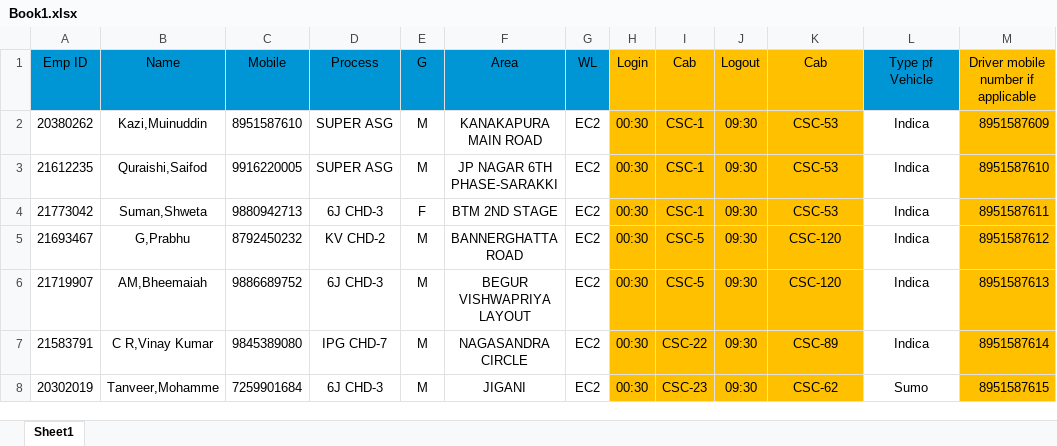
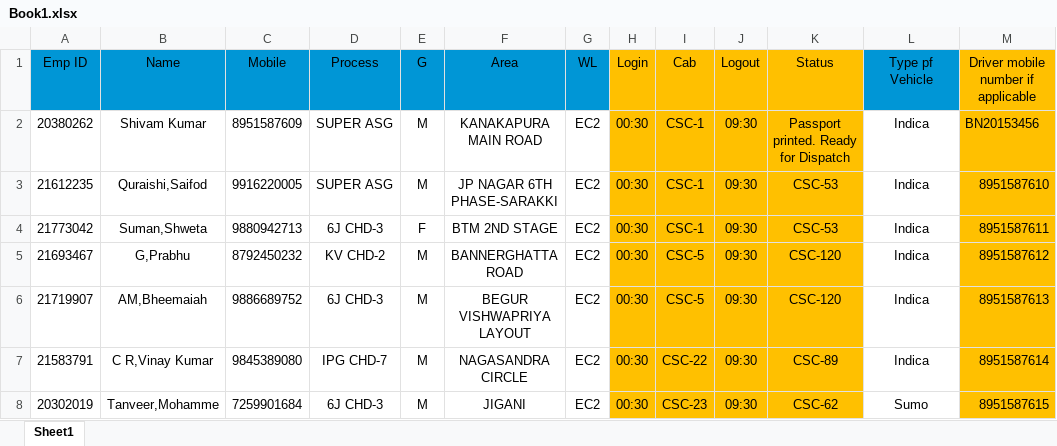
Before and after one commit to kumarshivam675/Mobile10X-Hack, an Excel workbook: Book1.xlsx, sheet Sheet1, drawn as a sheet; only a part is shown; values as stored, in another font and other column widths than the file's, no borders; charts and pictures not drawn; the diff names each change by its address in the sheet, - before the commit and + after, or states it on an @@ line.

Commit message:
pnr_status changes done

```diff
--- a/Book1.xlsx (sheet Sheet1)
+++ b/Book1.xlsx (sheet Sheet1)
-K1: Cab
+K1: Status
-B2 (Name): Kazi,Muinuddin
+B2 (Name): Shivam Kumar
-C2 (Mobile): 8951587610
+C2 (Mobile): 8951587609
-K2 (Status): CSC-53
+K2 (Status): Passport printed. Ready for Dispatch
-M2: 8951587609
+M2: BN20153456
```
Also changed, not shown: charts or pictures, 10 other files.
